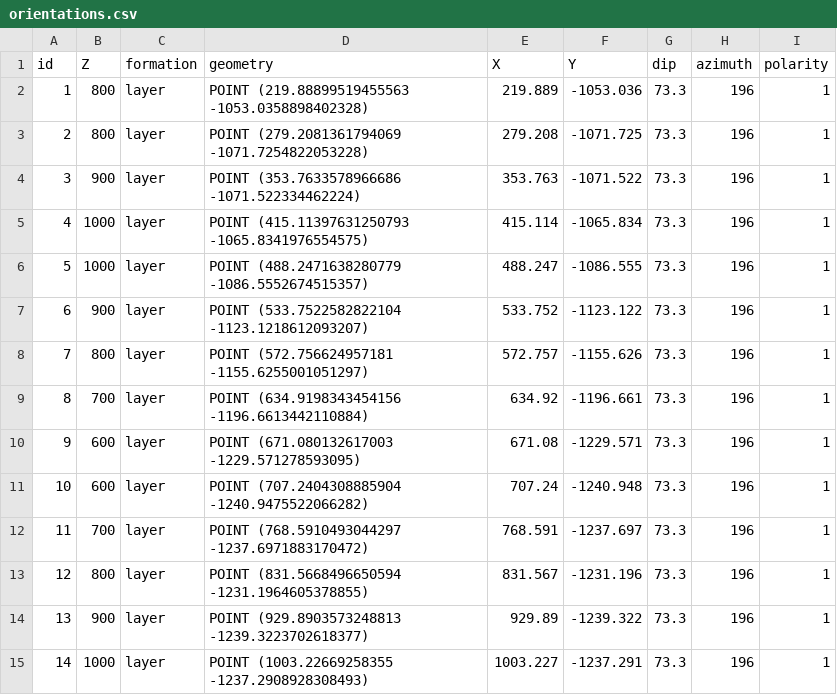
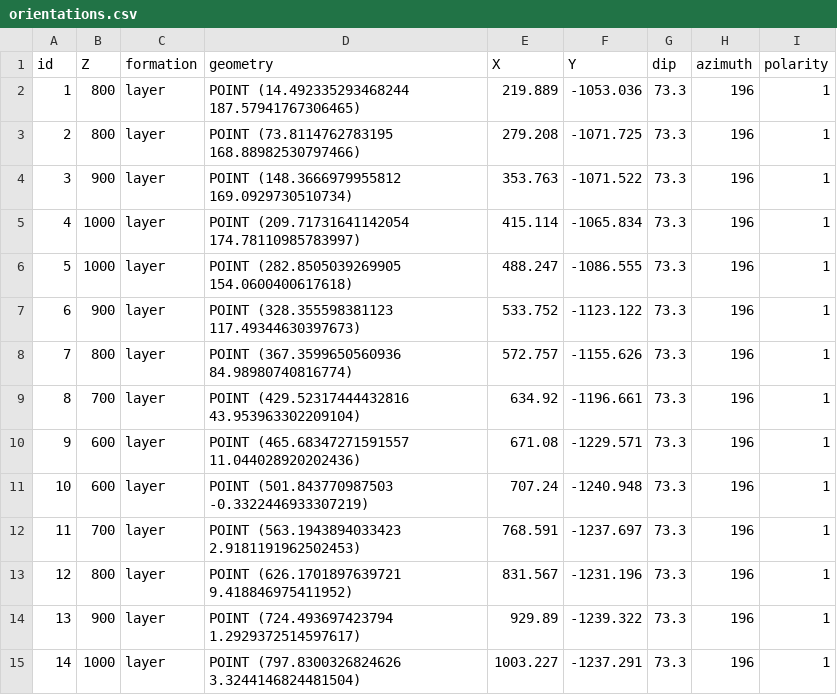
Before and after one commit to pschw26/Maps_visual, a CSV file: ex6/orientations.csv, drawn as a sheet.

```diff
--- a/ex6/orientations.csv
+++ b/ex6/orientations.csv
@@ -1,15 +1,15 @@
 id,Z,formation,geometry,X,Y,dip,azimuth,polarity
-1,800,layer,POINT (219.88899519455563 -1053.0358898402328),219.889,-1053.036,73.3,196,1
-2,800,layer,POINT (279.2081361794069 -1071.7254822053228),279.208,-1071.725,73.3,196,1
-3,900,layer,POINT (353.7633578966686 -1071.522334462224),353.763,-1071.522,73.3,196,1
-4,1000,layer,POINT (415.11397631250793 -1065.8341976554575),415.114,-1065.834,73.3,196,1
-5,1000,layer,POINT (488.2471638280779 -1086.5552674515357),488.247,-1086.555,73.3,196,1
-6,900,layer,POINT (533.7522582822104 -1123.1218612093207),533.752,-1123.122,73.3,196,1
-7,800,layer,POINT (572.756624957181 -1155.6255001051297),572.757,-1155.626,73.3,196,1
-8,700,layer,POINT (634.9198343454156 -1196.6613442110884),634.92,-1196.661,73.3,196,1
-9,600,layer,POINT (671.080132617003 -1229.571278593095),671.08,-1229.571,73.3,196,1
-10,600,layer,POINT (707.2404308885904 -1240.9475522066282),707.24,-1240.948,73.3,196,1
-11,700,layer,POINT (768.5910493044297 -1237.6971883170472),768.591,-1237.697,73.3,196,1
-12,800,layer,POINT (831.5668496650594 -1231.1964605378855),831.567,-1231.196,73.3,196,1
-13,900,layer,POINT (929.8903573248813 -1239.3223702618377),929.89,-1239.322,73.3,196,1
-14,1000,layer,POINT (1003.22669258355 -1237.2908928308493),1003.227,-1237.291,73.3,196,1
+1,800,layer,POINT (14.492335293468244 187.57941767306465),219.889,-1053.036,73.3,196,1
+2,800,layer,POINT (73.8114762783195 168.88982530797466),279.208,-1071.725,73.3,196,1
+3,900,layer,POINT (148.3666979955812 169.0929730510734),353.763,-1071.522,73.3,196,1
+4,1000,layer,POINT (209.71731641142054 174.78110985783997),415.114,-1065.834,73.3,196,1
+5,1000,layer,POINT (282.8505039269905 154.0600400617618),488.247,-1086.555,73.3,196,1
+6,900,layer,POINT (328.355598381123 117.49344630397673),533.752,-1123.122,73.3,196,1
+7,800,layer,POINT (367.3599650560936 84.98980740816774),572.757,-1155.626,73.3,196,1
+8,700,layer,POINT (429.52317444432816 43.953963302209104),634.92,-1196.661,73.3,196,1
+9,600,layer,POINT (465.68347271591557 11.044028920202436),671.08,-1229.571,73.3,196,1
+10,600,layer,POINT (501.843770987503 -0.3322446933307219),707.24,-1240.948,73.3,196,1
+11,700,layer,POINT (563.1943894033423 2.9181191962502453),768.591,-1237.697,73.3,196,1
+12,800,layer,POINT (626.1701897639721 9.418846975411952),831.567,-1231.196,73.3,196,1
+13,900,layer,POINT (724.493697423794 1.2929372514597617),929.89,-1239.322,73.3,196,1
+14,1000,layer,POINT (797.8300326824626 3.3244146824481504),1003.227,-1237.291,73.3,196,1
```
Also changed, not shown: ex6/orientations_transformed.csv, 4 other files.
